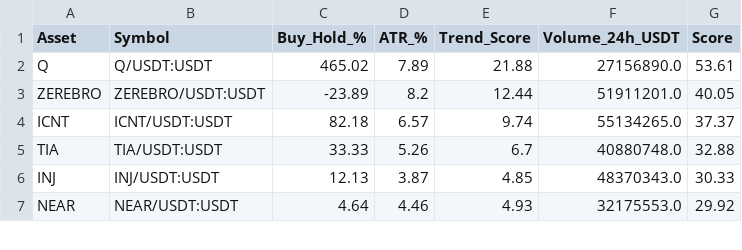
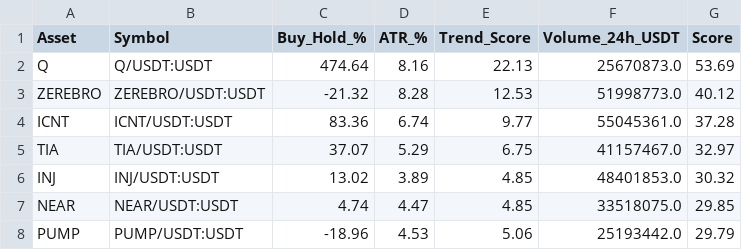
Before and after one commit to robair2000/RV, a CSV file: kucoin_best_coins_ranking.csv, drawn as a sheet; only a part is shown; the diff covers the shown part only.

Commit message:
Auto-update kucoin_best_coins_ranking.csv [skip ci]

```diff
--- a/kucoin_best_coins_ranking.csv
+++ b/kucoin_best_coins_ranking.csv
@@ -1,7 +1,8 @@
 Asset,Symbol,Buy_Hold_%,ATR_%,Trend_Score,Volume_24h_USDT,Score
-Q,Q/USDT:USDT,465.02,7.89,21.88,27156890.0,53.61
-ZEREBRO,ZEREBRO/USDT:USDT,-23.89,8.2,12.44,51911201.0,40.05
-ICNT,ICNT/USDT:USDT,82.18,6.57,9.74,55134265.0,37.37
-TIA,TIA/USDT:USDT,33.33,5.26,6.7,40880748.0,32.88
-INJ,INJ/USDT:USDT,12.13,3.87,4.85,48370343.0,30.33
-NEAR,NEAR/USDT:USDT,4.64,4.46,4.93,32175553.0,29.92
+Q,Q/USDT:USDT,474.64,8.16,22.13,25670873.0,53.69
+ZEREBRO,ZEREBRO/USDT:USDT,-21.32,8.28,12.53,51998773.0,40.12
+ICNT,ICNT/USDT:USDT,83.36,6.74,9.77,55045361.0,37.28
+TIA,TIA/USDT:USDT,37.07,5.29,6.75,41157467.0,32.97
+INJ,INJ/USDT:USDT,13.02,3.89,4.85,48401853.0,30.32
+NEAR,NEAR/USDT:USDT,4.74,4.47,4.85,33518075.0,29.85
+PUMP,PUMP/USDT:USDT,-18.96,4.53,5.06,25193442.0,29.79
```
Also changed, not shown: 3 added rows, 2 removed rows and 45 edited cells elsewhere in this file.
